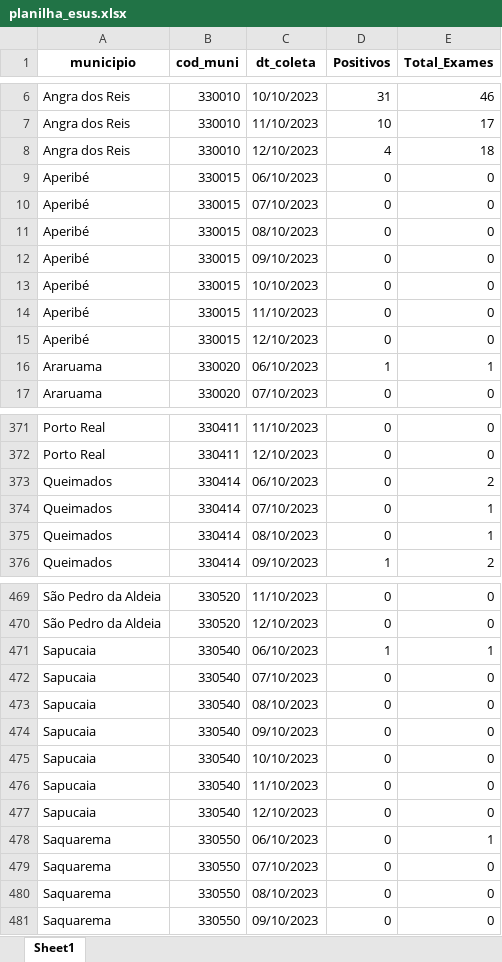
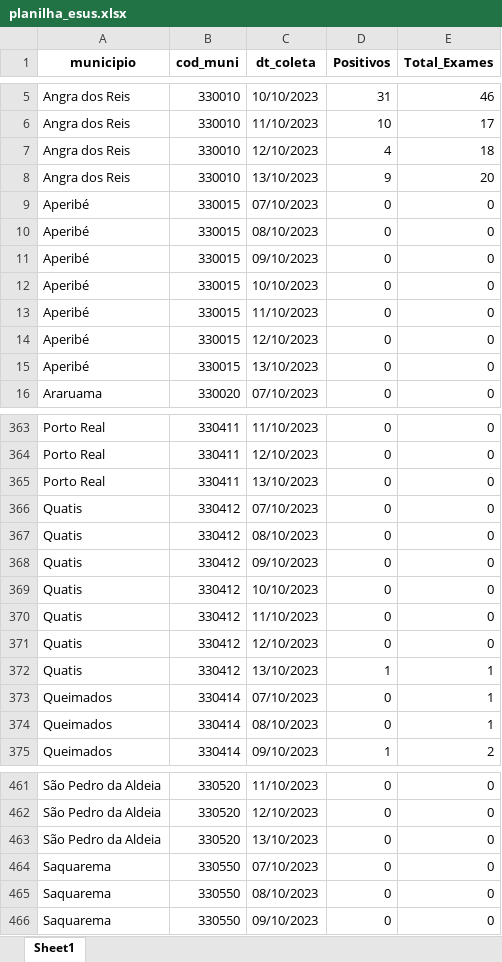
Before and after one commit to eduardompeixoto/Taxa-de-Positividade-AG-E-SUS, an Excel workbook: inst/planilha_esus.xlsx, sheet Sheet1, drawn as a sheet; only a part is shown, gaps mark what is left out; values as stored, in another font and other column widths than the file's, no borders; removed rows and columns are numbered as before the commit, all else as after; the diff covers the shown part only; the diff names each change by its address in the sheet, - before the commit and + after, or states it on an @@ line.

```diff
--- a/inst/planilha_esus.xlsx (sheet Sheet1)
+++ b/inst/planilha_esus.xlsx (sheet Sheet1)
-row 9: Aperibé | 330015 | 06/10/2023 | 0 | 0
+row 8: Angra dos Reis | 330010 | 13/10/2023 | 9 | 20
-row 16: Araruama | 330020 | 06/10/2023 | 1 | 1
+row 15: Aperibé | 330015 | 13/10/2023 | 0 | 0
-row 373: Queimados | 330414 | 06/10/2023 | 0 | 2
+row 365: Porto Real | 330411 | 13/10/2023 | 0 | 0
+row 366: Quatis | 330412 | 07/10/2023 | 0 | 0
+row 367: Quatis | 330412 | 08/10/2023 | 0 | 0
+row 368: Quatis | 330412 | 09/10/2023 | 0 | 0
+row 369: Quatis | 330412 | 10/10/2023 | 0 | 0
+row 370: Quatis | 330412 | 11/10/2023 | 0 | 0
+row 371: Quatis | 330412 | 12/10/2023 | 0 | 0
+row 372: Quatis | 330412 | 13/10/2023 | 1 | 1
-row 471: Sapucaia | 330540 | 06/10/2023 | 1 | 1
-row 472: Sapucaia | 330540 | 07/10/2023 | 0 | 0
-row 473: Sapucaia | 330540 | 08/10/2023 | 0 | 0
-row 474: Sapucaia | 330540 | 09/10/2023 | 0 | 0
-A463 (municipio): Sapucaia
+A463 (municipio): São Pedro da Aldeia
-B463 (cod_muni): 330540
+B463 (cod_muni): 330520
-C463 (dt_coleta): 10/10/2023
+C463 (dt_coleta): 13/10/2023
-row 476: Sapucaia | 330540 | 11/10/2023 | 0 | 0
-row 477: Sapucaia | 330540 | 12/10/2023 | 0 | 0
-row 478: Saquarema | 330550 | 06/10/2023 | 0 | 1
```
Also changed, not shown: 54 added rows, 68 removed rows and 80 edited cells elsewhere in this sheet.
